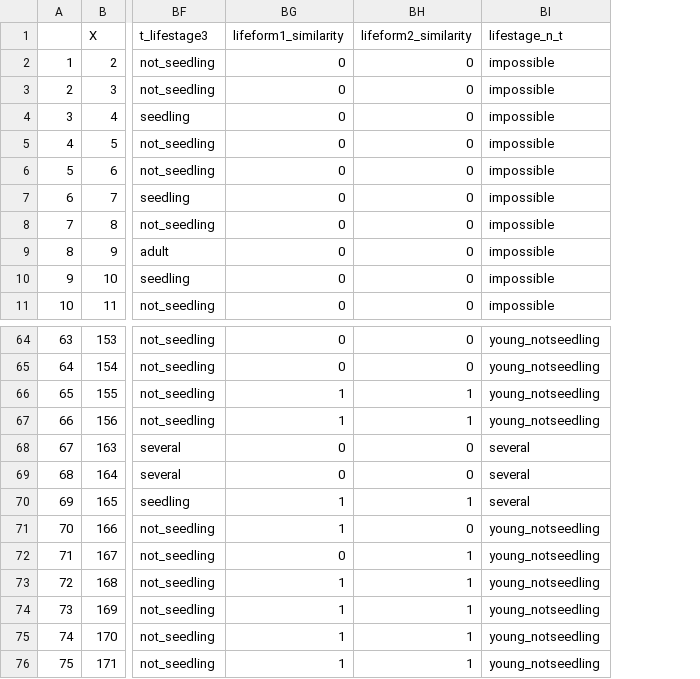
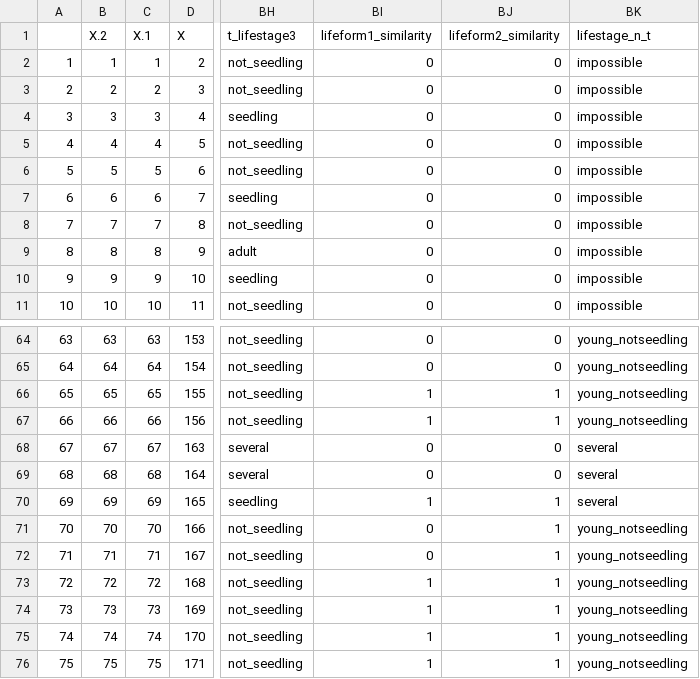
Before and after one commit to luisatruffi/Meta-phylo-coastal, a CSV file: R/data/processed/tab.dist.filo.22.08.2023.csv, drawn as a sheet; only a part is shown, gaps mark what is left out; addresses are those after the commit; the diff names each change by its address in the sheet, - before the commit and + after, or states it on an @@ line.

```diff
--- a/R/data/processed/tab.dist.filo.22.08.2023.csv
+++ b/R/data/processed/tab.dist.filo.22.08.2023.csv
+column B (X.2), rows 2-11: 1 | 2 | 3 | 4 | 5 | 6 | 7 | 8 | 9 | 10; rows 64-76: 63 | 64 | 65 | 66 | 67 | 68 | 69 | 70 | 71 | 72 | 73 | 74 | 75
+column C (X.1), rows 2-11: 1 | 2 | 3 | 4 | 5 | 6 | 7 | 8 | 9 | 10; rows 64-76: 63 | 64 | 65 | 66 | 67 | 68 | 69 | 70 | 71 | 72 | 73 | 74 | 75
-BI71 (lifeform1_similarity): 1
+BI71 (lifeform1_similarity): 0
-BJ71 (lifeform2_similarity): 0
+BJ71 (lifeform2_similarity): 1
```
Also changed, not shown: R/data/raw/MLuisaSuitable_20.08.2023.csv, 5 other files.
